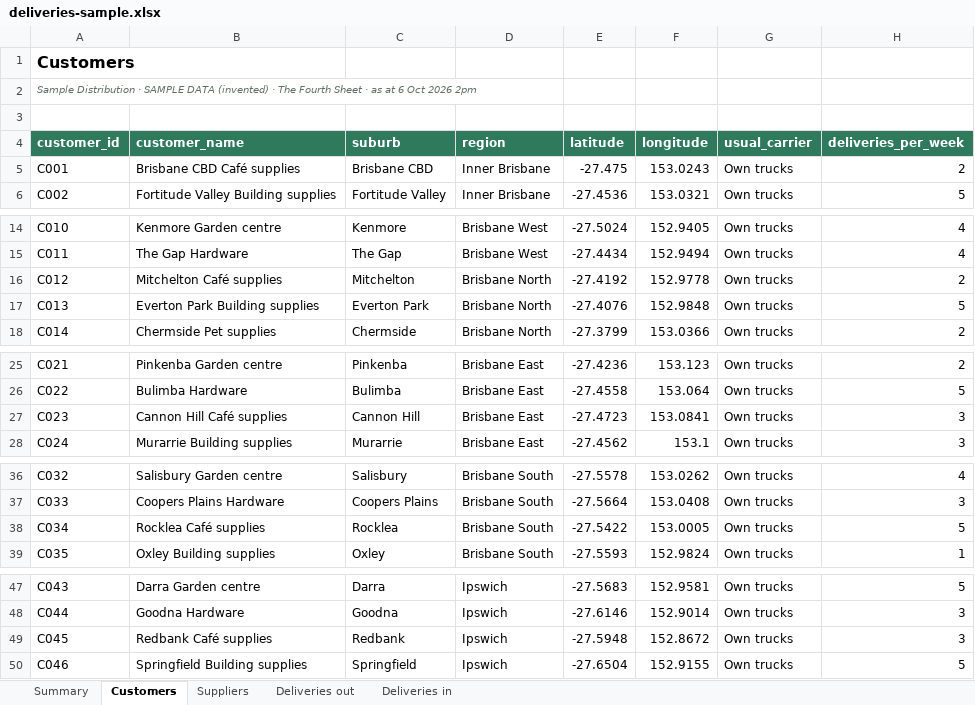
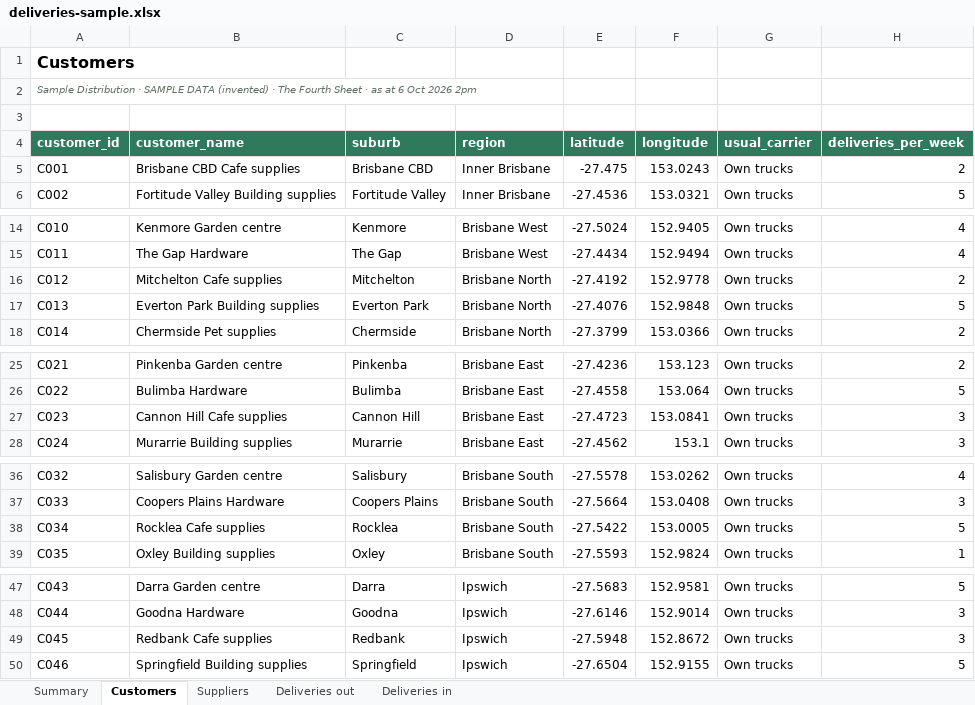
Before and after one commit to nnbooth/3sheets, an Excel workbook: media/exports/deliveries-sample.xlsx, sheet Customers, drawn as a sheet; only a part is shown, gaps mark what is left out; values as stored, in another font and other column widths than the file's, no borders; the diff covers the shown part only; the diff names each change by its address in the sheet, - before the commit and + after, or states it on an @@ line.

```diff
--- a/media/exports/deliveries-sample.xlsx (sheet Customers)
+++ b/media/exports/deliveries-sample.xlsx (sheet Customers)
-B5 (customer_name): Brisbane CBD Café supplies
+B5 (customer_name): Brisbane CBD Cafe supplies
-B16 (customer_name): Mitchelton Café supplies
+B16 (customer_name): Mitchelton Cafe supplies
-B27 (customer_name): Cannon Hill Café supplies
+B27 (customer_name): Cannon Hill Cafe supplies
-B38 (customer_name): Rocklea Café supplies
+B38 (customer_name): Rocklea Cafe supplies
-B49 (customer_name): Redbank Café supplies
+B49 (customer_name): Redbank Cafe supplies
```
Also changed, not shown: 1 edited cell elsewhere in this sheet, media/exports/nfp-sample-statements.xlsx, media/exports/services-sample-statements.xlsx, 28 other files.
